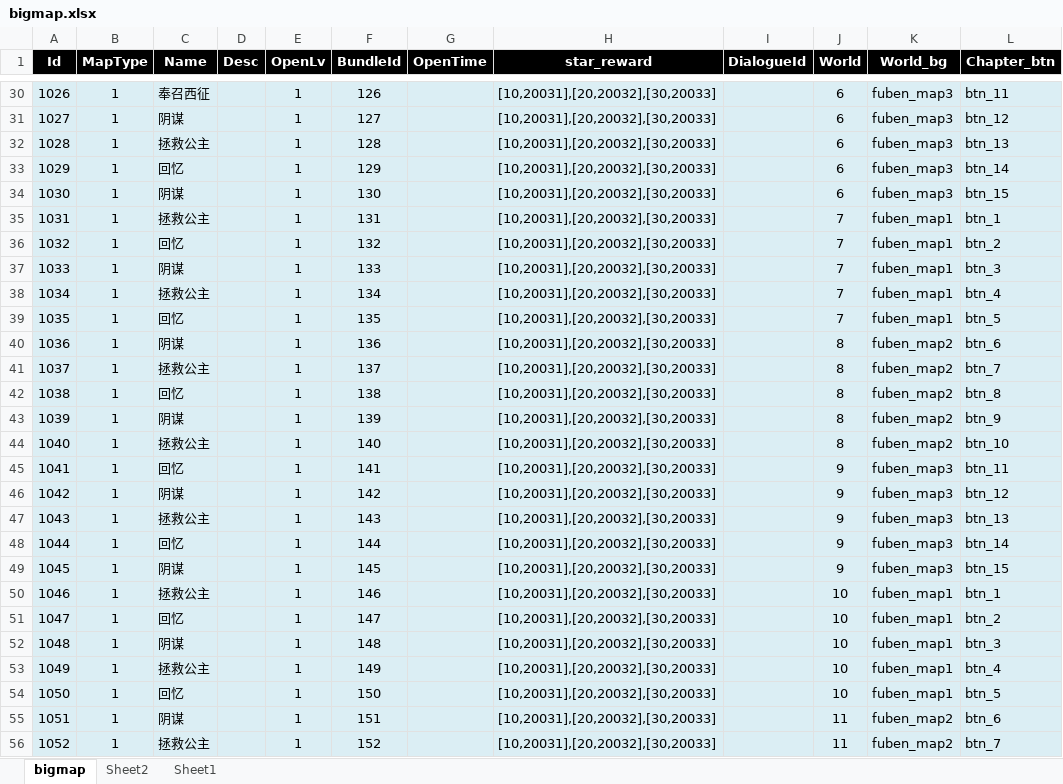
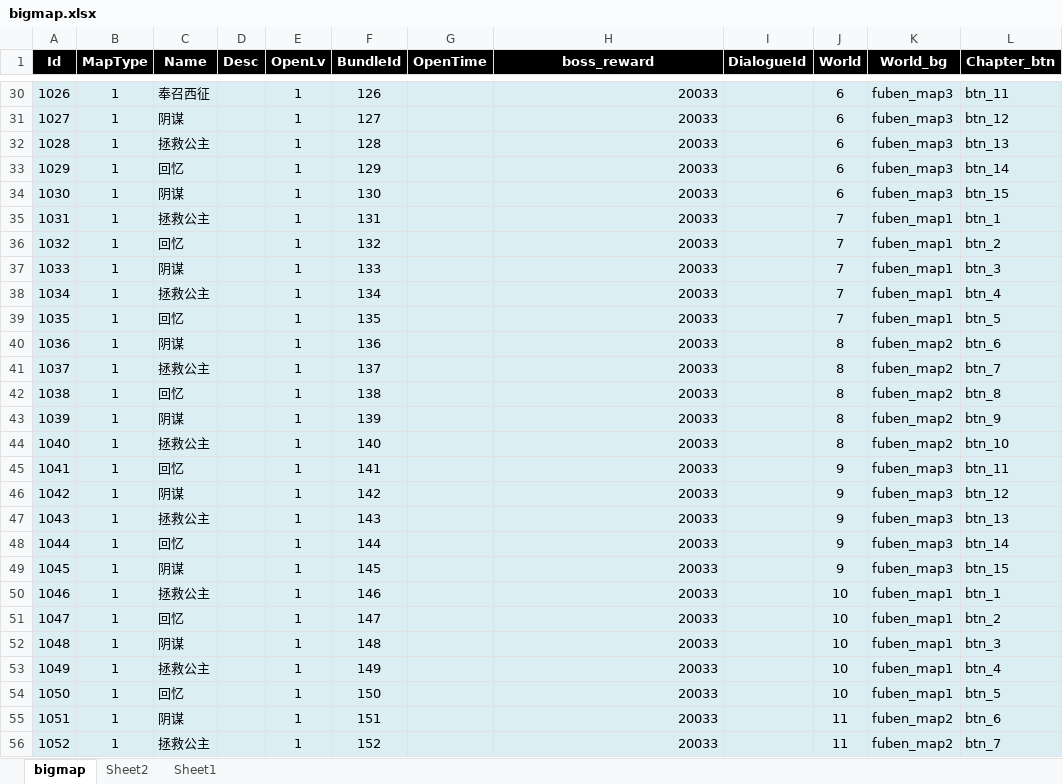
Before and after one commit to conan2046/kapai, an Excel workbook: unitydata/excel/bigmap.xlsx, sheet bigmap, drawn as a sheet; only a part is shown, gaps mark what is left out; values as stored, in another font and other column widths than the file's, no borders; the diff covers the shown part only; the diff names each change by its address in the sheet, - before the commit and + after, or states it on an @@ line.

Commit message:
fix(前期体验): 龙崖每轮Boss奖励与原生结算模板
龙崖仅引用每章最后一个Boss奖励包，每次胜利发放，移除星数与旧领取状态限制。
正式bigmap H列改为boss_reward，WorldRewards统一校验并导出bigmap/reward_fixed，
同步服务端结算、/320尾部协议、客户端奖励预览和单一Boss宝箱入口。

结算复用正式World预制体itemlayer、shenjianglayer与baseItem，
绑定真实等级、A/S/SS/SSS评分、星级及经验进度。
按最新要求隐藏货币和主角经验显示，到账逻辑保持；保留已有字体和布局。
补充两日变更摘要与P04/P05交接，P02后置。

配置/数据库：两端代码及正式配置须配套更新；SQLite schema不变，旧星箱状态兼容。
bigmap只提交H列，A3/I3/J3既有措辞及159项无关工作区修改保留。

验证：9项导出回归、正式导出/ValidateOnly、原生构建及127章奖励规则通过；
Unity编译和Console0；实际Boss重复到账、保存重登及原节点绑定验证通过，
隔离存档恢复/归档与保护哈希通过。

限制：等级99原宽度裁切、独立开箱表现、预览标题/空白按钮仍待完善；
当前发布不含Steam发行包重建，不表示新档体验或最终画面已验收。

```diff
--- a/unitydata/excel/bigmap.xlsx (sheet bigmap)
+++ b/unitydata/excel/bigmap.xlsx (sheet bigmap)
-H1: star_reward
+H1: boss_reward
-H30:H56 (boss_reward): [10,20031],[20,20032],[30,20033]
+H30:H56 (boss_reward): 20033
```
Also changed, not shown: 490 edited cells elsewhere in this sheet, 29 other files.
